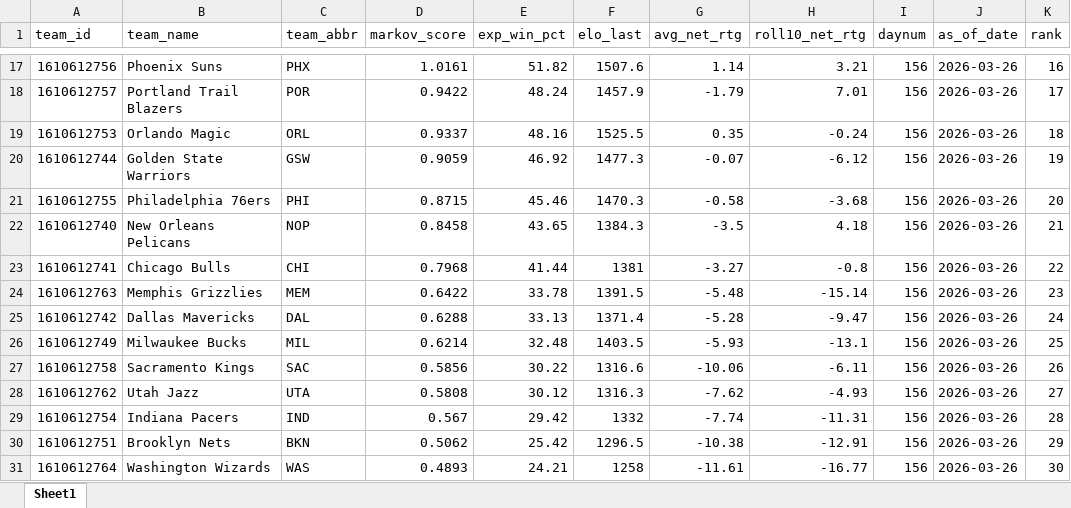
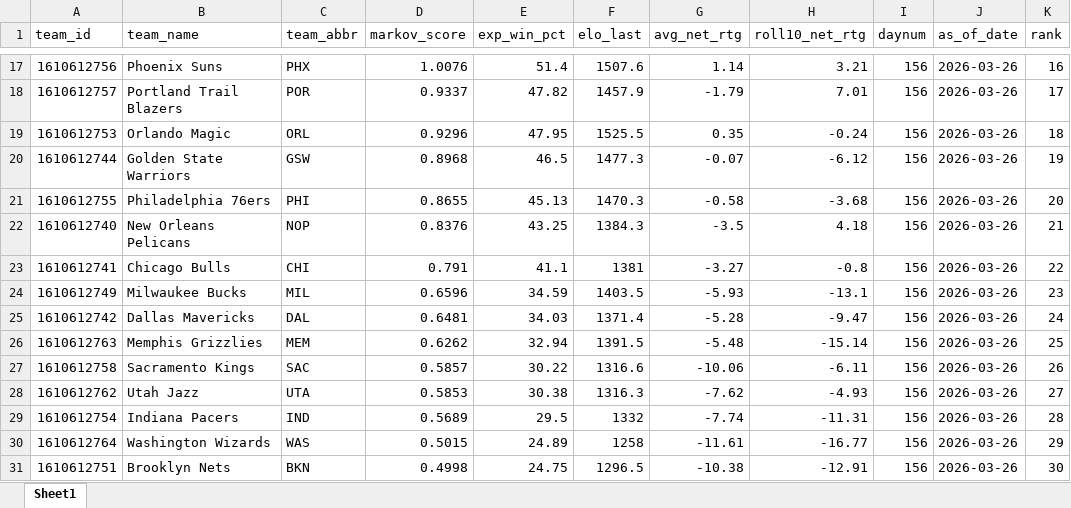
Before and after one commit to egomaniacsfantasy/oddsgodslanding, an Excel workbook: nba/public/data/nba_rankings.xlsx, sheet Sheet1, drawn as a sheet; only a part is shown, gaps mark what is left out; values as stored, in another font and other column widths than the file's, no borders; removed rows and columns are numbered as before the commit, all else as after; the diff covers the shown part only; the diff names each change by its address in the sheet, - before the commit and + after, or states it on an @@ line.

```diff
--- a/nba/public/data/nba_rankings.xlsx (sheet Sheet1)
+++ b/nba/public/data/nba_rankings.xlsx (sheet Sheet1)
-D17 (markov_score): 1.0161
+D17 (markov_score): 1.0076
-E17 (exp_win_pct): 51.82
+E17 (exp_win_pct): 51.4
-D18 (markov_score): 0.9422
+D18 (markov_score): 0.9337
-E18 (exp_win_pct): 48.24
+E18 (exp_win_pct): 47.82
-D19 (markov_score): 0.9337
+D19 (markov_score): 0.9296
-E19 (exp_win_pct): 48.16
+E19 (exp_win_pct): 47.95
-D20 (markov_score): 0.9059
+D20 (markov_score): 0.8968
-E20 (exp_win_pct): 46.92
+E20 (exp_win_pct): 46.5
-D21 (markov_score): 0.8715
+D21 (markov_score): 0.8655
-E21 (exp_win_pct): 45.46
+E21 (exp_win_pct): 45.13
-D22 (markov_score): 0.8458
+D22 (markov_score): 0.8376
-E22 (exp_win_pct): 43.65
+E22 (exp_win_pct): 43.25
-D23 (markov_score): 0.7968
+D23 (markov_score): 0.791
-E23 (exp_win_pct): 41.44
+E23 (exp_win_pct): 41.1
-row 24: 1610612763 | Memphis Grizzlies | MEM | 0.6422 | 33.78 | 1391.5 | -5.48 | -15.14 | 156 | 2026-03-26 | 23
+row 24: 1610612749 | Milwaukee Bucks | MIL | 0.6596 | 34.59 | 1403.5 | -5.93 | -13.1 | 156 | 2026-03-26 | 23
-D25 (markov_score): 0.6288
+D25 (markov_score): 0.6481
-E25 (exp_win_pct): 33.13
+E25 (exp_win_pct): 34.03
-row 26: 1610612749 | Milwaukee Bucks | MIL | 0.6214 | 32.48 | 1403.5 | -5.93 | -13.1 | 156 | 2026-03-26 | 25
+row 26: 1610612763 | Memphis Grizzlies | MEM | 0.6262 | 32.94 | 1391.5 | -5.48 | -15.14 | 156 | 2026-03-26 | 25
-D27 (markov_score): 0.5856
+D27 (markov_score): 0.5857
-D28 (markov_score): 0.5808
+D28 (markov_score): 0.5853
-E28 (exp_win_pct): 30.12
+E28 (exp_win_pct): 30.38
-D29 (markov_score): 0.567
+D29 (markov_score): 0.5689
-E29 (exp_win_pct): 29.42
+E29 (exp_win_pct): 29.5
-row 30: 1610612751 | Brooklyn Nets | BKN | 0.5062 | 25.42 | 1296.5 | -10.38 | -12.91 | 156 | 2026-03-26 | 29
-D30 (markov_score): 0.4893
+D30 (markov_score): 0.5015
-E30 (exp_win_pct): 24.21
+E30 (exp_win_pct): 24.89
-K30 (rank): 30
+K30 (rank): 29
+row 31: 1610612751 | Brooklyn Nets | BKN | 0.4998 | 24.75 | 1296.5 | -10.38 | -12.91 | 156 | 2026-03-26 | 30
```
Also changed, not shown: 1 added row, 1 removed row and 29 edited cells elsewhere in this sheet, nba/public/data/nba_matchup_probs.xlsx, nba/public/data/nba_playoff_schedule.xlsx, 5 other files.
